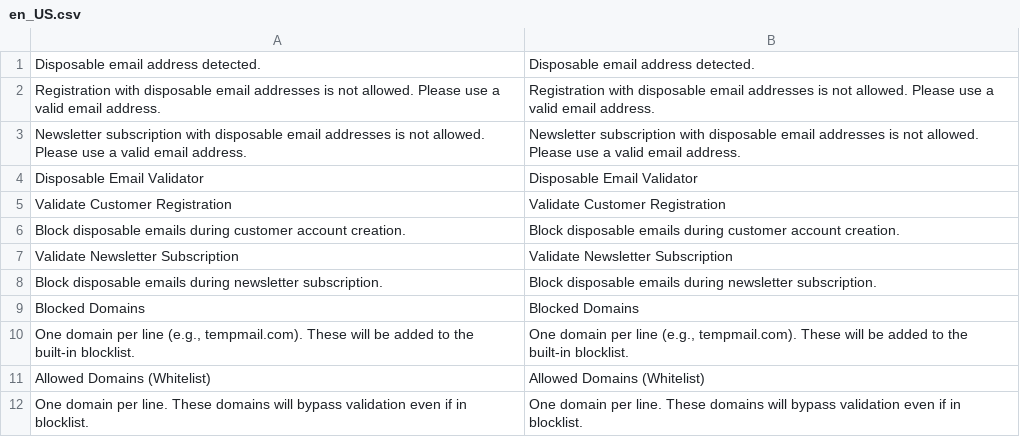
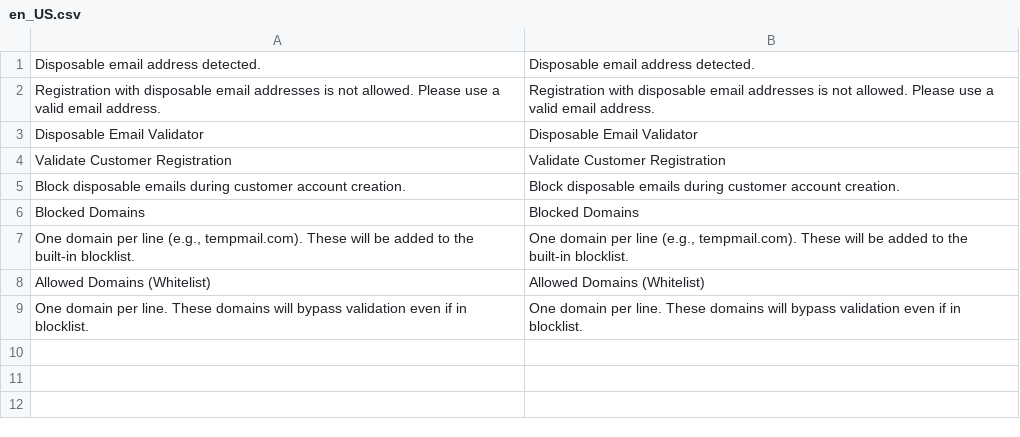
Before and after one commit to max-stan/magento2-disposable-email-validator, a CSV file: i18n/en_US.csv, drawn as a sheet.

```diff
--- a/i18n/en_US.csv
+++ b/i18n/en_US.csv
@@ -2,3 +2,2 @@
 "Registration with disposable email addresses is not allowed. Please use a valid email address.","Registration with disposable email addresses is not allowed. Please use a valid email address."
-"Newsletter subscription with disposable email addresses is not allowed. Please use a valid email address.","Newsletter subscription with disposable email addresses is not allowed. Please use a valid email address."
 "Disposable Email Validator","Disposable Email Validator"
@@ -6,4 +5,2 @@
 "Block disposable emails during customer account creation.","Block disposable emails during customer account creation."
-"Validate Newsletter Subscription","Validate Newsletter Subscription"
-"Block disposable emails during newsletter subscription.","Block disposable emails during newsletter subscription."
 "Blocked Domains","Blocked Domains"
```
Also changed, not shown: 7 other files.
